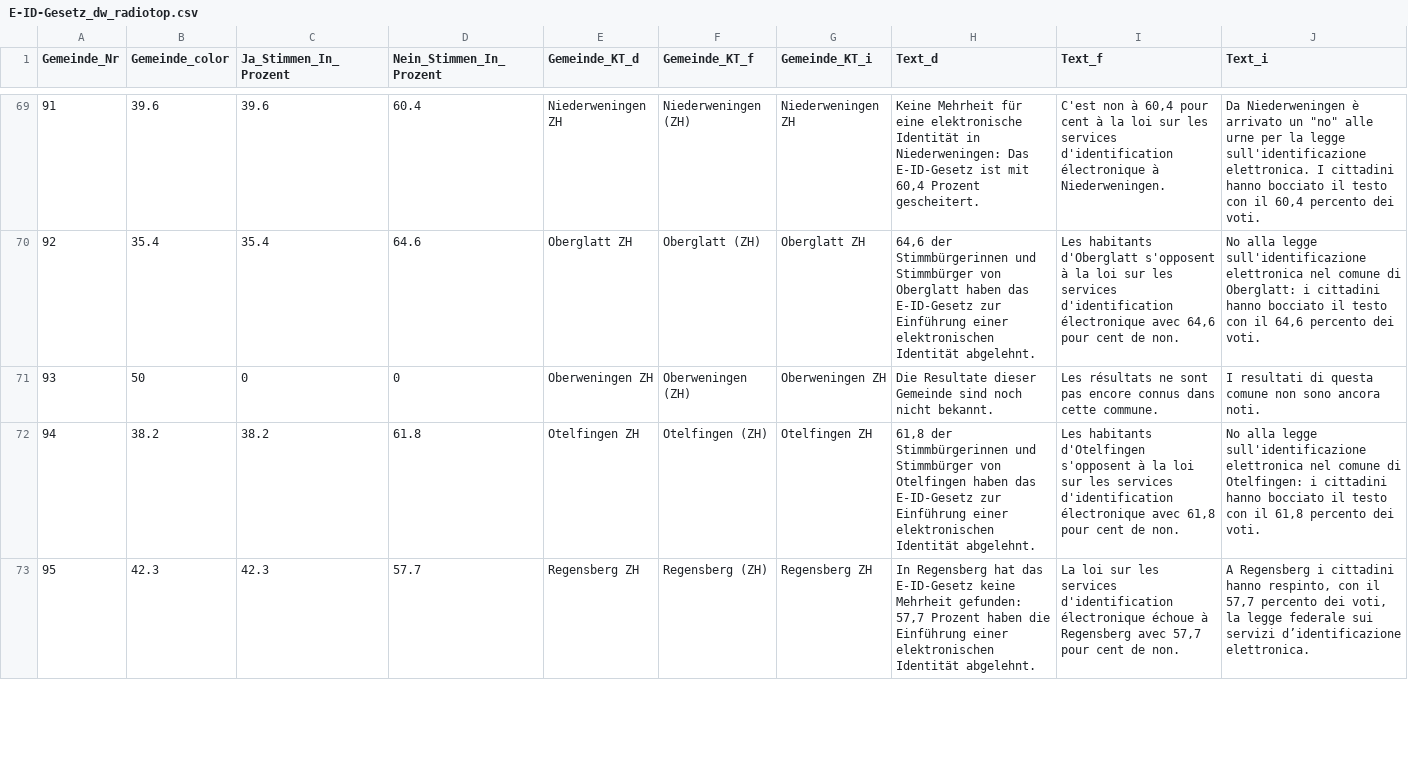
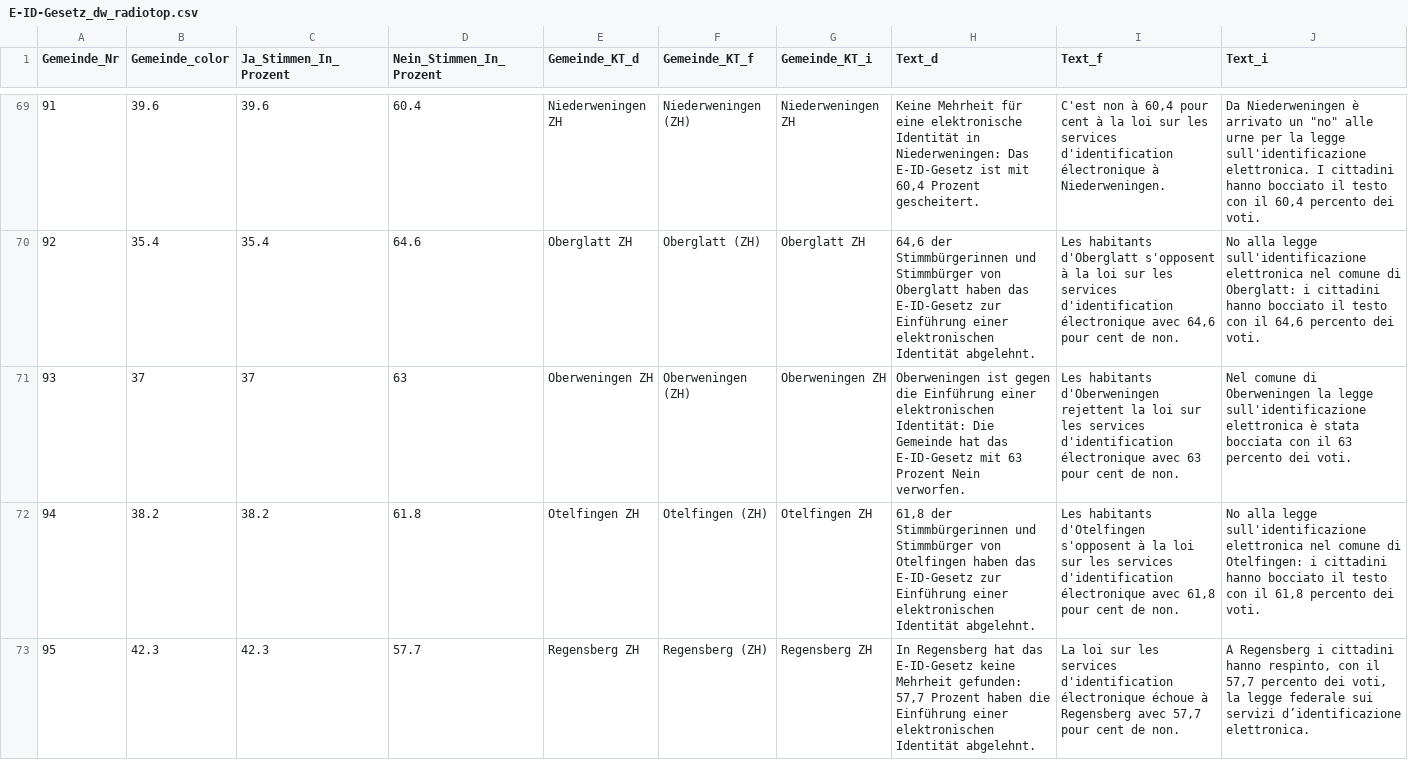
Before and after one commit to awp-finanznachrichten/lena_maerz2021, a CSV file: Output/E-ID-Gesetz_dw_radiotop.csv, drawn as a sheet; only a part is shown, gaps mark what is left out; the diff covers the shown part only.

```diff
--- a/Output/E-ID-Gesetz_dw_radiotop.csv
+++ b/Output/E-ID-Gesetz_dw_radiotop.csv
@@ -70,3 +70,3 @@
 92,35.4,35.4,64.6,"Oberglatt ZH","Oberglatt (ZH)","Oberglatt ZH","64,6 der Stimmbürgerinnen und Stimmbürger von Oberglatt haben das E-ID-Gesetz zur Einführung einer elektronischen Identität abgelehnt.","Les habitants d'Oberglatt s'opposent à la loi sur les services d'identification électronique avec 64,6 pour cent de non.","No alla legge sull'identificazione elettronica nel comune di Oberglatt: i cittadini hanno bocciato il testo con il 64,6 percento dei voti."
-93,50,0,0,"Oberweningen ZH","Oberweningen (ZH)","Oberweningen ZH","Die Resultate dieser Gemeinde sind noch nicht bekannt.","Les résultats ne sont pas encore connus dans cette commune.","I resultati di questa comune non sono ancora noti."
+93,37,37,63,"Oberweningen ZH","Oberweningen (ZH)","Oberweningen ZH","Oberweningen ist gegen die Einführung einer elektronischen Identität: Die Gemeinde hat das E-ID-Gesetz mit 63 Prozent Nein verworfen.","Les habitants d'Oberweningen rejettent la loi sur les services d'identification électronique avec 63 pour cent de non.","Nel comune di Oberweningen la legge sull'identificazione elettronica è stata bocciata con il 63 percento dei voti."
 94,38.2,38.2,61.8,"Otelfingen ZH","Otelfingen (ZH)","Otelfingen ZH","61,8 der Stimmbürgerinnen und Stimmbürger von Otelfingen haben das E-ID-Gesetz zur Einführung einer elektronischen Identität abgelehnt.","Les habitants d'Otelfingen s'opposent à la loi sur les services d'identification électronique avec 61,8 pour cent de non.","No alla legge sull'identificazione elettronica nel comune di Otelfingen: i cittadini hanno bocciato il testo con il 61,8 percento dei voti."
```
Also changed, not shown: 18 edited cells elsewhere in this file, Output/E-ID-Gesetz_dw_kantone.csv, Output/Indonesien_dw_radiotop.csv, 10 other files.
